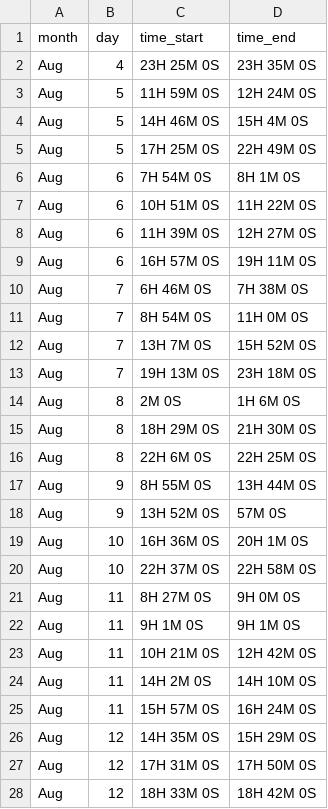
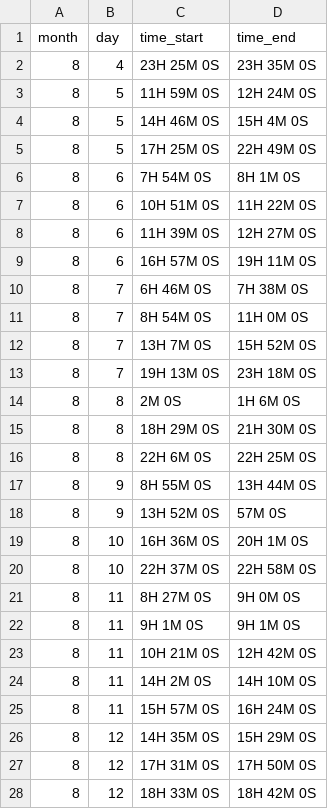
Before and after one commit to agricolamz/daR4hs, a CSV file: data/6.1.1.csv, drawn as a sheet; only a part is shown; the diff covers the shown part only.

Commit message:
update 6.1 datasets

```diff
--- a/data/6.1.1.csv
+++ b/data/6.1.1.csv
@@ -1,28 +1,28 @@
 month,day,time_start,time_end
-Aug,4,23H 25M 0S,23H 35M 0S
-Aug,5,11H 59M 0S,12H 24M 0S
-Aug,5,14H 46M 0S,15H 4M 0S
-Aug,5,17H 25M 0S,22H 49M 0S
-Aug,6,7H 54M 0S,8H 1M 0S
-Aug,6,10H 51M 0S,11H 22M 0S
-Aug,6,11H 39M 0S,12H 27M 0S
-Aug,6,16H 57M 0S,19H 11M 0S
-Aug,7,6H 46M 0S,7H 38M 0S
-Aug,7,8H 54M 0S,11H 0M 0S
-Aug,7,13H 7M 0S,15H 52M 0S
-Aug,7,19H 13M 0S,23H 18M 0S
-Aug,8,2M 0S,1H 6M 0S
-Aug,8,18H 29M 0S,21H 30M 0S
-Aug,8,22H 6M 0S,22H 25M 0S
-Aug,9,8H 55M 0S,13H 44M 0S
-Aug,9,13H 52M 0S,57M 0S
-Aug,10,16H 36M 0S,20H 1M 0S
-Aug,10,22H 37M 0S,22H 58M 0S
-Aug,11,8H 27M 0S,9H 0M 0S
-Aug,11,9H 1M 0S,9H 1M 0S
-Aug,11,10H 21M 0S,12H 42M 0S
-Aug,11,14H 2M 0S,14H 10M 0S
-Aug,11,15H 57M 0S,16H 24M 0S
-Aug,12,14H 35M 0S,15H 29M 0S
-Aug,12,17H 31M 0S,17H 50M 0S
-Aug,12,18H 33M 0S,18H 42M 0S
+8,4,23H 25M 0S,23H 35M 0S
+8,5,11H 59M 0S,12H 24M 0S
+8,5,14H 46M 0S,15H 4M 0S
+8,5,17H 25M 0S,22H 49M 0S
+8,6,7H 54M 0S,8H 1M 0S
+8,6,10H 51M 0S,11H 22M 0S
+8,6,11H 39M 0S,12H 27M 0S
+8,6,16H 57M 0S,19H 11M 0S
+8,7,6H 46M 0S,7H 38M 0S
+8,7,8H 54M 0S,11H 0M 0S
+8,7,13H 7M 0S,15H 52M 0S
+8,7,19H 13M 0S,23H 18M 0S
+8,8,2M 0S,1H 6M 0S
+8,8,18H 29M 0S,21H 30M 0S
+8,8,22H 6M 0S,22H 25M 0S
+8,9,8H 55M 0S,13H 44M 0S
+8,9,13H 52M 0S,57M 0S
+8,10,16H 36M 0S,20H 1M 0S
+8,10,22H 37M 0S,22H 58M 0S
+8,11,8H 27M 0S,9H 0M 0S
+8,11,9H 1M 0S,9H 1M 0S
+8,11,10H 21M 0S,12H 42M 0S
+8,11,14H 2M 0S,14H 10M 0S
+8,11,15H 57M 0S,16H 24M 0S
+8,12,14H 35M 0S,15H 29M 0S
+8,12,17H 31M 0S,17H 50M 0S
+8,12,18H 33M 0S,18H 42M 0S
```
Also changed, not shown: 149 edited cells elsewhere in this file, data/6.1.10.csv, data/6.1.11.csv, 17 other files.
